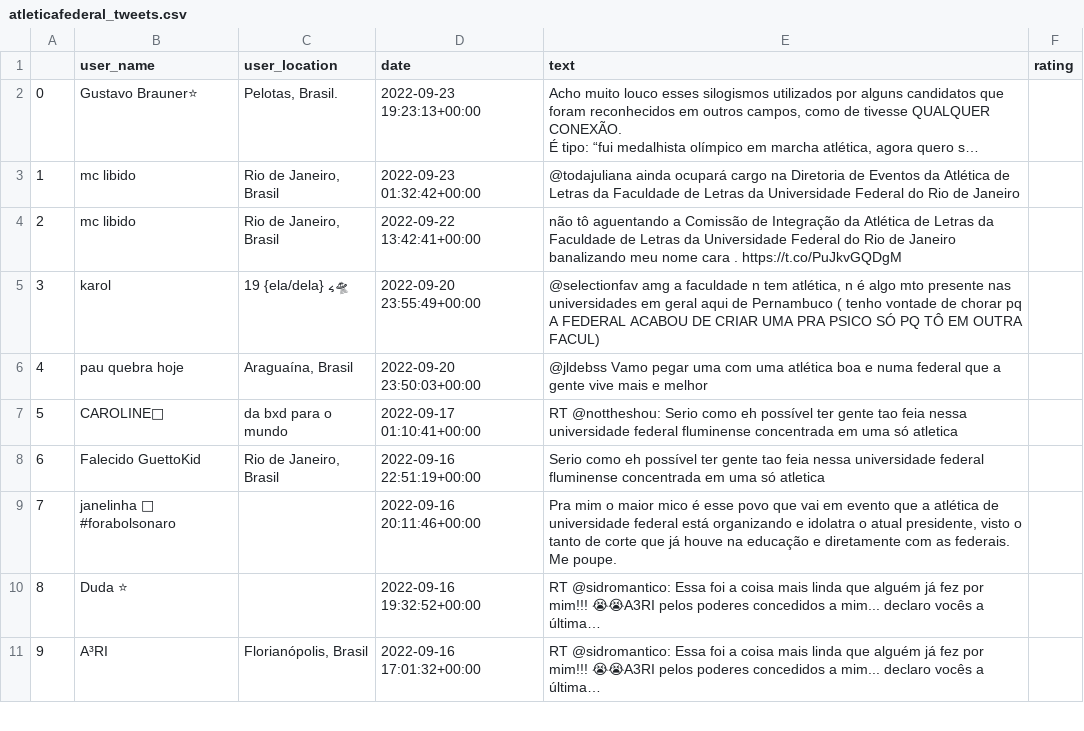
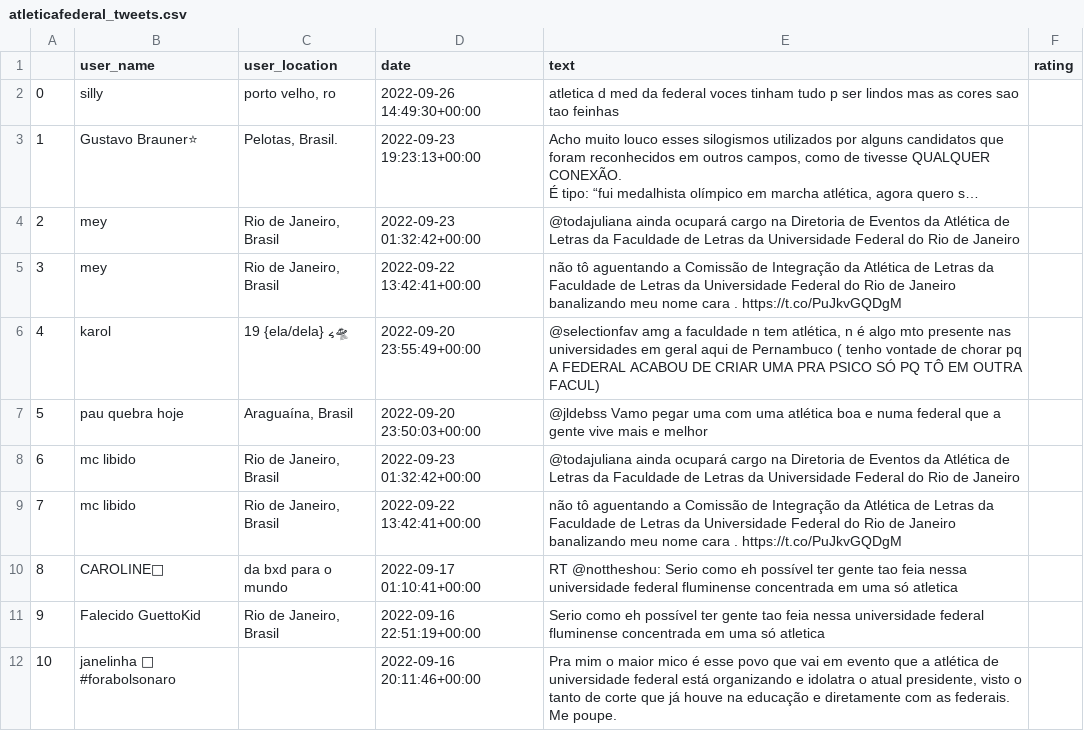
Before and after one commit to barbieriht/TUSCA-Sentiment-Analysis, a CSV file: atleticafederal_tweets.csv, drawn as a sheet; only a part is shown; the shorter side is filled out with more unchanged rows; long unchanged cells end in …; addresses are those after the commit; the diff names each change by its address in the sheet, - before the commit and + after, or states it on an @@ line.

```diff
--- a/atleticafederal_tweets.csv
+++ b/atleticafederal_tweets.csv
+row 2: 0 | silly | porto velho, ro | 2022-09-26 14:49:30+00:00 | atletica d med da federal voces tinham tudo p ser lindos mas as cores sao tao feinhas
@@ column A renumbered from row 3 down @@
+row 4: 2 | mey | Rio de Janeiro, Brasil | 2022-09-23 01:32:42+00:00 | @todajuliana ainda ocupará cargo na Diretoria de Eventos da Atlética de Letras da Faculdade de Letras da Universidade Federal do Rio de Janeiro
+row 5: 3 | mey | Rio de Janeiro, Brasil | 2022-09-22 13:42:41+00:00 | não tô aguentando a Comissão de Integração da Atlética de Letras da Faculdade de Letras da Universidade Federal do Rio de Janeiro banalizando meu nome cara . https://t.co/PuJkvGQDgM
@@ row 5 moved to row 6: 4 @@
@@ row 6 moved to row 7: 5 @@
```
Also changed, not shown: tusquinha_tweets.csv, 1 other file.
